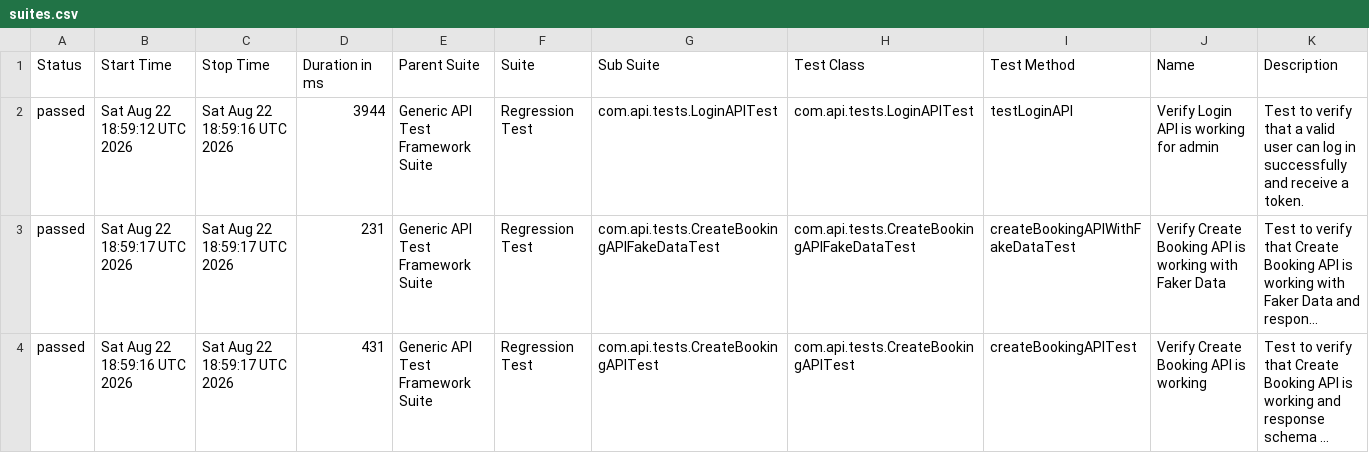
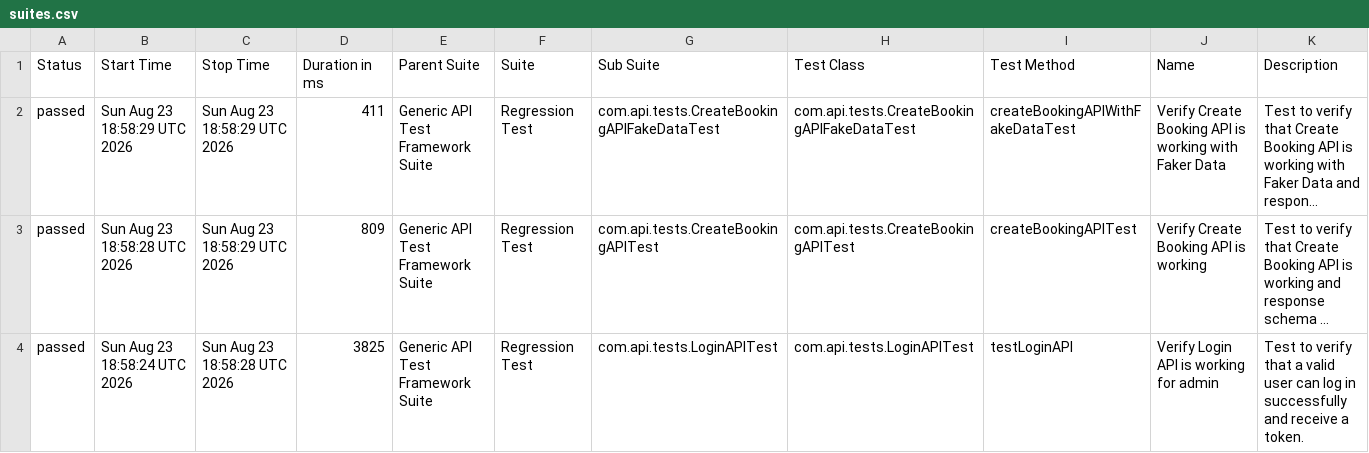
Before and after one commit to bishnu-das1191/generic-api-test-framework, a CSV file: data/suites.csv, drawn as a sheet; long unchanged cells end in …; removed rows and columns are numbered as before the commit, all else as after; the diff names each change by its address in the sheet, - before the commit and + after, or states it on an @@ line.

```diff
--- a/data/suites.csv
+++ b/data/suites.csv
-row 2: passed | Sat Aug 22 18:59:12 UTC 2026 | Sat Aug 22 18:59:16 UTC 2026 | 3944 | Generic API Test Framework Suite | Regression Test | com.api.tests.LoginAPITest | com.api.tests.LoginAPITest | testLoginAPI | Verify Login API is working for admin | Test to verify that a valid user can log in successfully and receive a token.
-B2 (Start Time): Sat Aug 22 18:59:17 UTC 2026
+B2 (Start Time): Sun Aug 23 18:58:29 UTC 2026
-C2:C3 (Stop Time): Sat Aug 22 18:59:17 UTC 2026
+C2:C3 (Stop Time): Sun Aug 23 18:58:29 UTC 2026
-D2 (Duration in ms): 231
+D2 (Duration in ms): 411
-B3 (Start Time): Sat Aug 22 18:59:16 UTC 2026
+B3 (Start Time): Sun Aug 23 18:58:28 UTC 2026
-D3 (Duration in ms): 431
+D3 (Duration in ms): 809
+row 4: passed | Sun Aug 23 18:58:24 UTC 2026 | Sun Aug 23 18:58:28 UTC 2026 | 3825 | Generic API Test Framework Suite | Regression Test | com.api.tests.LoginAPITest | com.api.tests.LoginAPITest | testLoginAPI | Verify Login API is working for admin | Test to verify that a valid user can log in successfully and receive a token.
```
Also changed, not shown: 30 other files.
